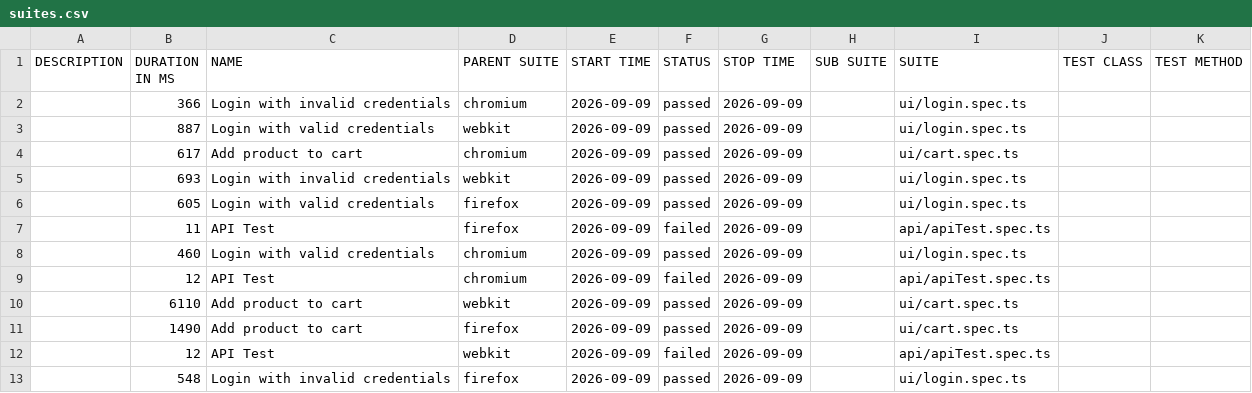
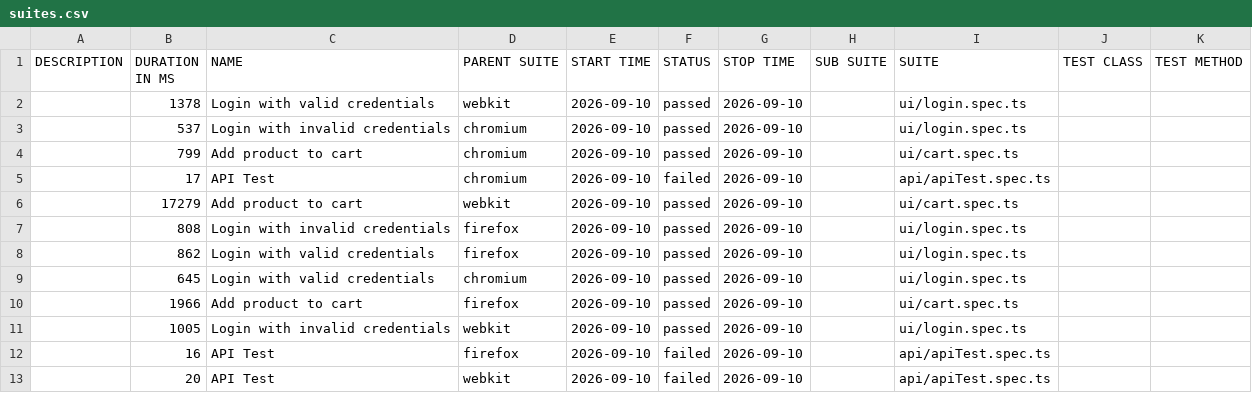
Before and after one commit to Ash-leyPereira/playwright-ts-framework, a CSV file: data/suites.csv, drawn as a sheet.

```diff
--- a/data/suites.csv
+++ b/data/suites.csv
@@ -1,13 +1,13 @@
 "DESCRIPTION","DURATION IN MS","NAME","PARENT SUITE","START TIME","STATUS","STOP TIME","SUB SUITE","SUITE","TEST CLASS","TEST METHOD"
-"","366","Login with invalid credentials","chromium","2026-09-09","passed","2026-09-09","","ui/login.spec.ts","",""
-"","887","Login with valid credentials","webkit","2026-09-09","passed","2026-09-09","","ui/login.spec.ts","",""
-"","617","Add product to cart","chromium","2026-09-09","passed","2026-09-09","","ui/cart.spec.ts","",""
-"","693","Login with invalid credentials","webkit","2026-09-09","passed","2026-09-09","","ui/login.spec.ts","",""
-"","605","Login with valid credentials","firefox","2026-09-09","passed","2026-09-09","","ui/login.spec.ts","",""
-"","11","API Test","firefox","2026-09-09","failed","2026-09-09","","api/apiTest.spec.ts","",""
-"","460","Login with valid credentials","chromium","2026-09-09","passed","2026-09-09","","ui/login.spec.ts","",""
-"","12","API Test","chromium","2026-09-09","failed","2026-09-09","","api/apiTest.spec.ts","",""
-"","6110","Add product to cart","webkit","2026-09-09","passed","2026-09-09","","ui/cart.spec.ts","",""
-"","1490","Add product to cart","firefox","2026-09-09","passed","2026-09-09","","ui/cart.spec.ts","",""
-"","12","API Test","webkit","2026-09-09","failed","2026-09-09","","api/apiTest.spec.ts","",""
-"","548","Login with invalid credentials","firefox","2026-09-09","passed","2026-09-09","","ui/login.spec.ts","",""
+"","1378","Login with valid credentials","webkit","2026-09-10","passed","2026-09-10","","ui/login.spec.ts","",""
+"","537","Login with invalid credentials","chromium","2026-09-10","passed","2026-09-10","","ui/login.spec.ts","",""
+"","799","Add product to cart","chromium","2026-09-10","passed","2026-09-10","","ui/cart.spec.ts","",""
+"","17","API Test","chromium","2026-09-10","failed","2026-09-10","","api/apiTest.spec.ts","",""
+"","17279","Add product to cart","webkit","2026-09-10","passed","2026-09-10","","ui/cart.spec.ts","",""
+"","808","Login with invalid credentials","firefox","2026-09-10","passed","2026-09-10","","ui/login.spec.ts","",""
+"","862","Login with valid credentials","firefox","2026-09-10","passed","2026-09-10","","ui/login.spec.ts","",""
+"","645","Login with valid credentials","chromium","2026-09-10","passed","2026-09-10","","ui/login.spec.ts","",""
+"","1966","Add product to cart","firefox","2026-09-10","passed","2026-09-10","","ui/cart.spec.ts","",""
+"","1005","Login with invalid credentials","webkit","2026-09-10","passed","2026-09-10","","ui/login.spec.ts","",""
+"","16","API Test","firefox","2026-09-10","failed","2026-09-10","","api/apiTest.spec.ts","",""
+"","20","API Test","webkit","2026-09-10","failed","2026-09-10","","api/apiTest.spec.ts","",""
```
Also changed, not shown: 53 other files.
